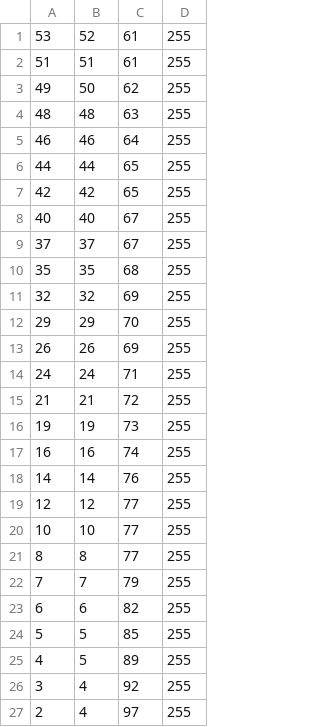
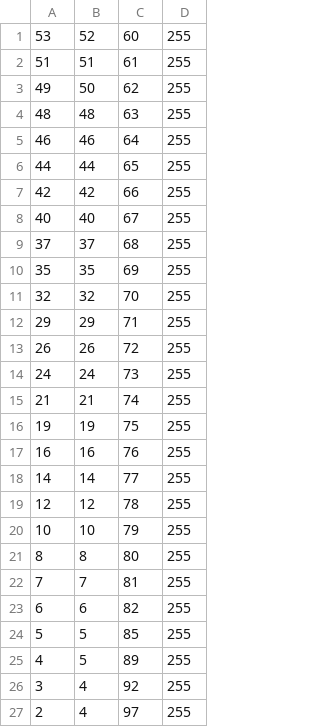
Before and after one commit to datahaki/tensor, a CSV file: src/main/resources/ch/alpine/tensor/img/colorscheme/classic.csv, drawn as a sheet; only a part is shown.

```diff
--- a/src/main/resources/ch/alpine/tensor/img/colorscheme/classic.csv
+++ b/src/main/resources/ch/alpine/tensor/img/colorscheme/classic.csv
@@ -1,2 +1,2 @@
-53,52,61,255
+53,52,60,255
 51,51,61,255
@@ -6,18 +6,18 @@
 44,44,65,255
-42,42,65,255
+42,42,66,255
 40,40,67,255
-37,37,67,255
-35,35,68,255
-32,32,69,255
-29,29,70,255
-26,26,69,255
-24,24,71,255
-21,21,72,255
-19,19,73,255
-16,16,74,255
-14,14,76,255
-12,12,77,255
-10,10,77,255
-8,8,77,255
-7,7,79,255
+37,37,68,255
+35,35,69,255
+32,32,70,255
+29,29,71,255
+26,26,72,255
+24,24,73,255
+21,21,74,255
+19,19,75,255
+16,16,76,255
+14,14,77,255
+12,12,78,255
+10,10,79,255
+8,8,80,255
+7,7,81,255
 6,6,82,255
```
Also changed, not shown: 4 other files.
